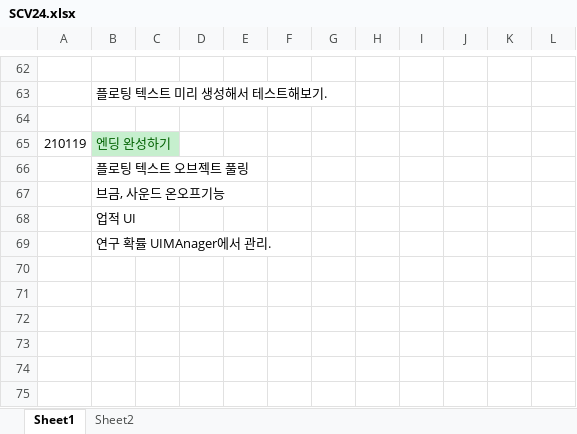
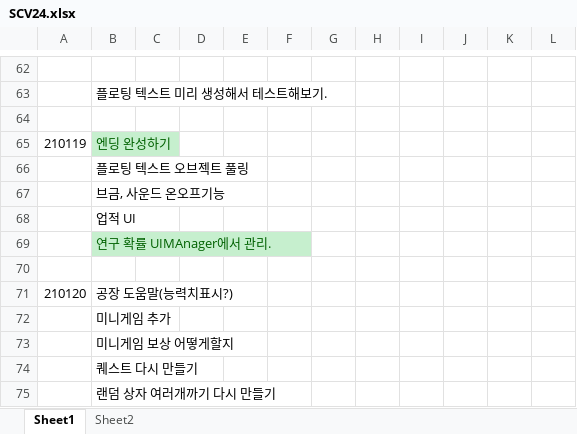
Before and after one commit to SungMinseok/IdleTerran1, an Excel workbook: SCV24.xlsx, sheet Sheet1, drawn as a sheet; only a part is shown, gaps mark what is left out; values as stored, in another font and other column widths than the file's, no borders; the diff names each change by its address in the sheet, - before the commit and + after, or states it on an @@ line.

```diff
--- a/SCV24.xlsx (sheet Sheet1)
+++ b/SCV24.xlsx (sheet Sheet1)
@@ B69 fill: none → #C6EFCE, text colour: black → #006100 @@
+row 70: (empty)
+row 71: 210120 | 공장 도움말(능력치표시?)
+row 72:  | 미니게임 추가
+row 73:  | 미니게임 보상 어떻게할지
+row 74:  | 퀘스트 다시 만들기
+row 75:  | 랜덤 상자 여러개까기 다시 만들기
```
Also changed, not shown: sheet Sheet2, 17 other files.
